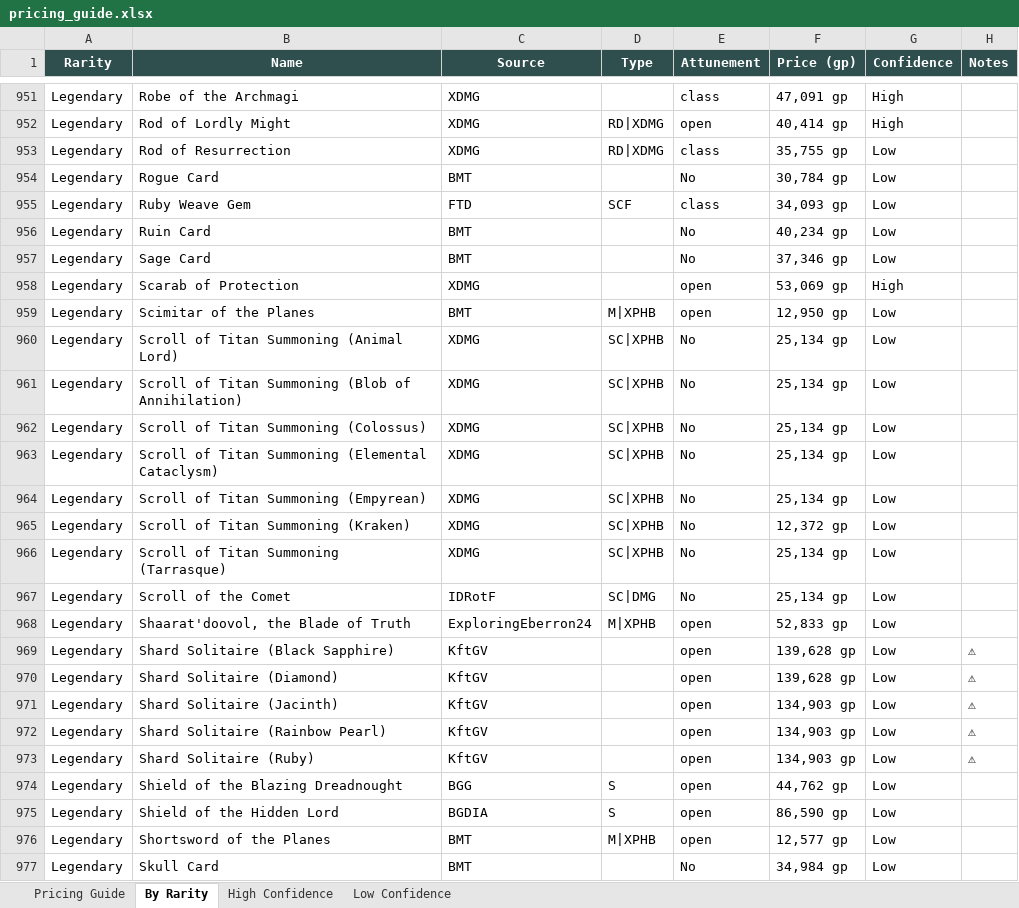
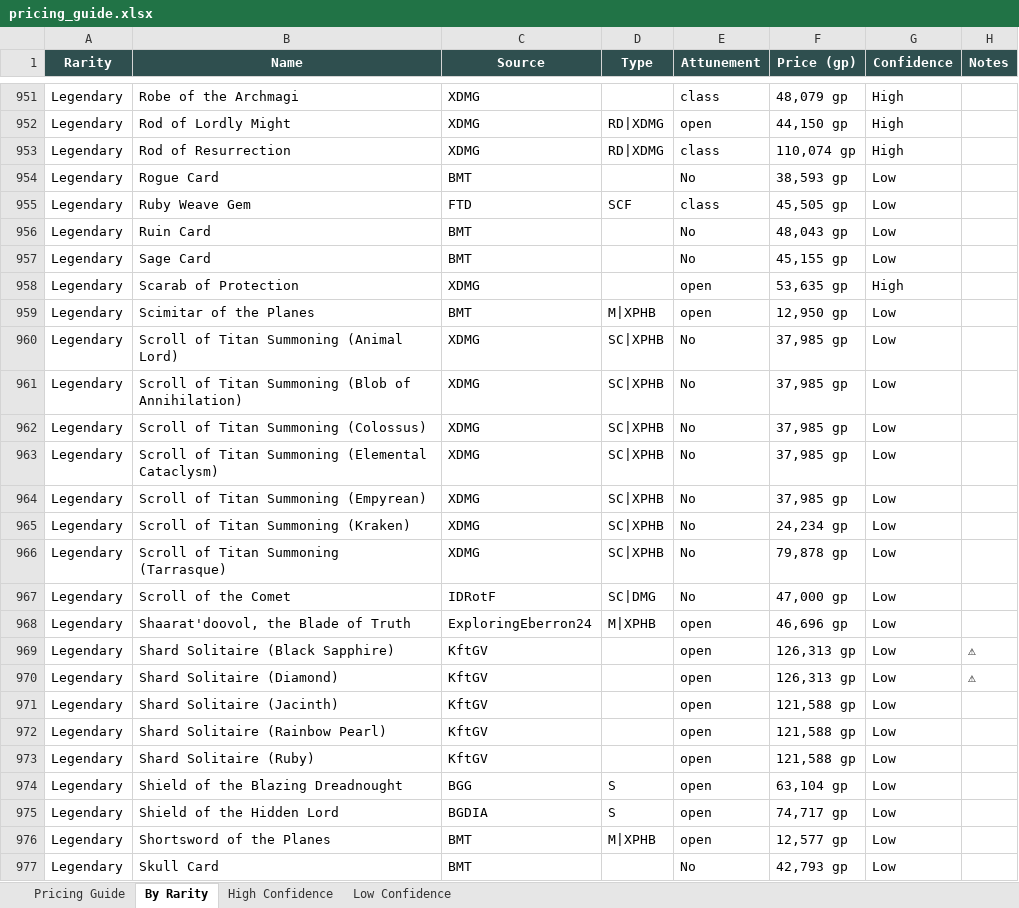
Before and after one commit to octini/pricing_guide_v2, an Excel workbook: output/pricing_guide.xlsx, sheet By Rarity, drawn as a sheet; only a part is shown, gaps mark what is left out; values as stored, in another font and other column widths than the file's, no borders; the diff covers the shown part only; the diff names each change by its address in the sheet, - before the commit and + after, or states it on an @@ line.

Commit message:
Fix trim_outliers and add gleaming premium
- trim_outliers now only removes items with 0 price (joke items in DSA)
- Previously removed top 2% by price, which incorrectly removed legitimate
  expensive items like Rod of Resurrection (MSRP: 140k, DMPG: 125k)
- Added gleaming premium (+200 gp) to rule pricing for gleaming armors
- Rod of Resurrection now correctly amalgamates all three sources: 111,680 gp

```diff
--- a/output/pricing_guide.xlsx (sheet By Rarity)
+++ b/output/pricing_guide.xlsx (sheet By Rarity)
-F951 (Price (gp)): 47,091 gp
+F951 (Price (gp)): 48,079 gp
-F952 (Price (gp)): 40,414 gp
+F952 (Price (gp)): 44,150 gp
-F953 (Price (gp)): 35,755 gp
+F953 (Price (gp)): 110,074 gp
-G953 (Confidence): Low
+G953 (Confidence): High
-F954 (Price (gp)): 30,784 gp
+F954 (Price (gp)): 38,593 gp
-F955 (Price (gp)): 34,093 gp
+F955 (Price (gp)): 45,505 gp
-F956 (Price (gp)): 40,234 gp
+F956 (Price (gp)): 48,043 gp
-F957 (Price (gp)): 37,346 gp
+F957 (Price (gp)): 45,155 gp
-F958 (Price (gp)): 53,069 gp
+F958 (Price (gp)): 53,635 gp
-F960:F964 (Price (gp)): 25,134 gp
+F960:F964 (Price (gp)): 37,985 gp
-F965 (Price (gp)): 12,372 gp
+F965 (Price (gp)): 24,234 gp
-F966 (Price (gp)): 25,134 gp
+F966 (Price (gp)): 79,878 gp
-F967 (Price (gp)): 25,134 gp
+F967 (Price (gp)): 47,000 gp
-F968 (Price (gp)): 52,833 gp
+F968 (Price (gp)): 46,696 gp
-F969:F970 (Price (gp)): 139,628 gp
+F969:F970 (Price (gp)): 126,313 gp
-F971:F973 (Price (gp)): 134,903 gp
+F971:F973 (Price (gp)): 121,588 gp
-H971:H973 (Notes): ⚠
+H971:H973 (Notes): (empty)
-F974 (Price (gp)): 44,762 gp
+F974 (Price (gp)): 63,104 gp
-F975 (Price (gp)): 86,590 gp
+F975 (Price (gp)): 74,717 gp
-F977 (Price (gp)): 34,984 gp
+F977 (Price (gp)): 42,793 gp
```
Also changed, not shown: 1264 edited cells elsewhere in this sheet, sheet Low Confidence, sheet Pricing Guide, sheet High Confidence, 9 other files.
